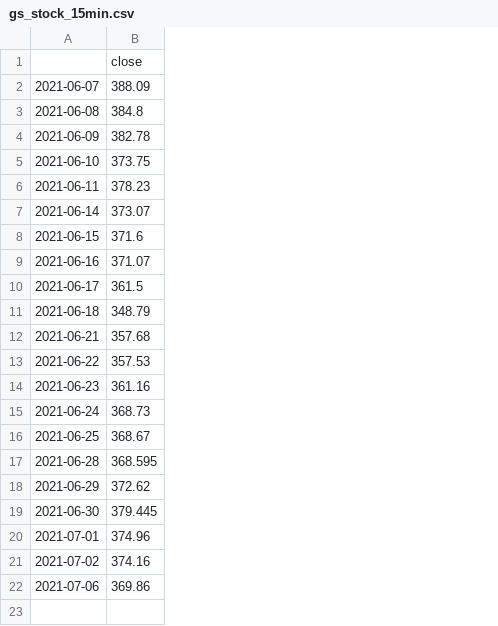
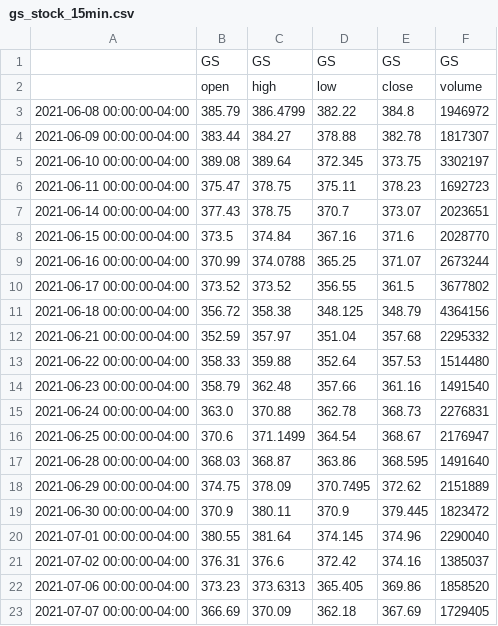
Before and after one commit to Billieo/p2-g3, a CSV file: data/Rawdata/gs_stock_15min.csv, drawn as a sheet; removed rows and columns are numbered as before the commit, all else as after; the diff names each change by its address in the sheet, - before the commit and + after, or states it on an @@ line.

```diff
--- a/data/Rawdata/gs_stock_15min.csv
+++ b/data/Rawdata/gs_stock_15min.csv
-column A, rows 3-22: 2021-06-08 | 2021-06-09 | 2021-06-10 | 2021-06-11 | 2021-06-14 | 2021-06-15 | 2021-06-16 | 2021-06-17 | 2021-06-18 | 2021-06-21 | 2021-06-22 | 2021-06-23 | 2021-06-24 | 2021-06-25 | 2021-06-28 | 2021-06-29 | 2021-06-30 | 2021-07-01 | 2021-07-02 | 2021-07-06
+column A, rows 3-22: 2021-06-08 00:00:00-04:00 | 2021-06-09 00:00:00-04:00 | 2021-06-10 00:00:00-04:00 | 2021-06-11 00:00:00-04:00 | 2021-06-14 00:00:00-04:00 | 2021-06-15 00:00:00-04:00 | 2021-06-16 00:00:00-04:00 | 2021-06-17 00:00:00-04:00 | 2021-06-18 00:00:00-04:00 | 2021-06-21 00:00:00-04:00 | 2021-06-22 00:00:00-04:00 | 2021-06-23 00:00:00-04:00 | 2021-06-24 00:00:00-04:00 | 2021-06-25 00:00:00-04:00 | 2021-06-28 00:00:00-04:00 | 2021-06-29 00:00:00-04:00 | 2021-06-30 00:00:00-04:00 | 2021-07-01 00:00:00-04:00 | 2021-07-02 00:00:00-04:00 | 2021-07-06 00:00:00-04:00
+column B, rows 2-22: open | 385.79 | 383.44 | 389.08 | 375.47 | 377.43 | 373.5 | 370.99 | 373.52 | 356.72 | 352.59 | 358.33 | 358.79 | 363.0 | 370.6 | 368.03 | 374.75 | 370.9 | 380.55 | 376.31 | 373.23
+column C, rows 2-22: high | 386.4799 | 384.27 | 389.64 | 378.75 | 378.75 | 374.84 | 374.0788 | 373.52 | 358.38 | 357.97 | 359.88 | 362.48 | 370.88 | 371.1499 | 368.87 | 378.09 | 380.11 | 381.64 | 376.6 | 373.6313
+column D, rows 2-22: low | 382.22 | 378.88 | 372.345 | 375.11 | 370.7 | 367.16 | 365.25 | 356.55 | 348.125 | 351.04 | 352.64 | 357.66 | 362.78 | 364.54 | 363.86 | 370.7495 | 370.9 | 374.145 | 372.42 | 365.405
+column F, rows 2-22: volume | 1946972 | 1817307 | 3302197 | 1692723 | 2023651 | 2028770 | 2673244 | 3677802 | 4364156 | 2295332 | 1514480 | 1491540 | 2276831 | 2176947 | 1491640 | 2151889 | 1823472 | 2290040 | 1385037 | 1858520
+row 1:  | GS | GS | GS | GS | GS
-row 2: 2021-06-07 | 388.09
+row 23: 2021-07-07 00:00:00-04:00 | 366.69 | 370.09 | 362.18 | 367.69 | 1729405
```
Also changed, not shown: data/Rawdata/df_stock_data.csv, 8 other files.
